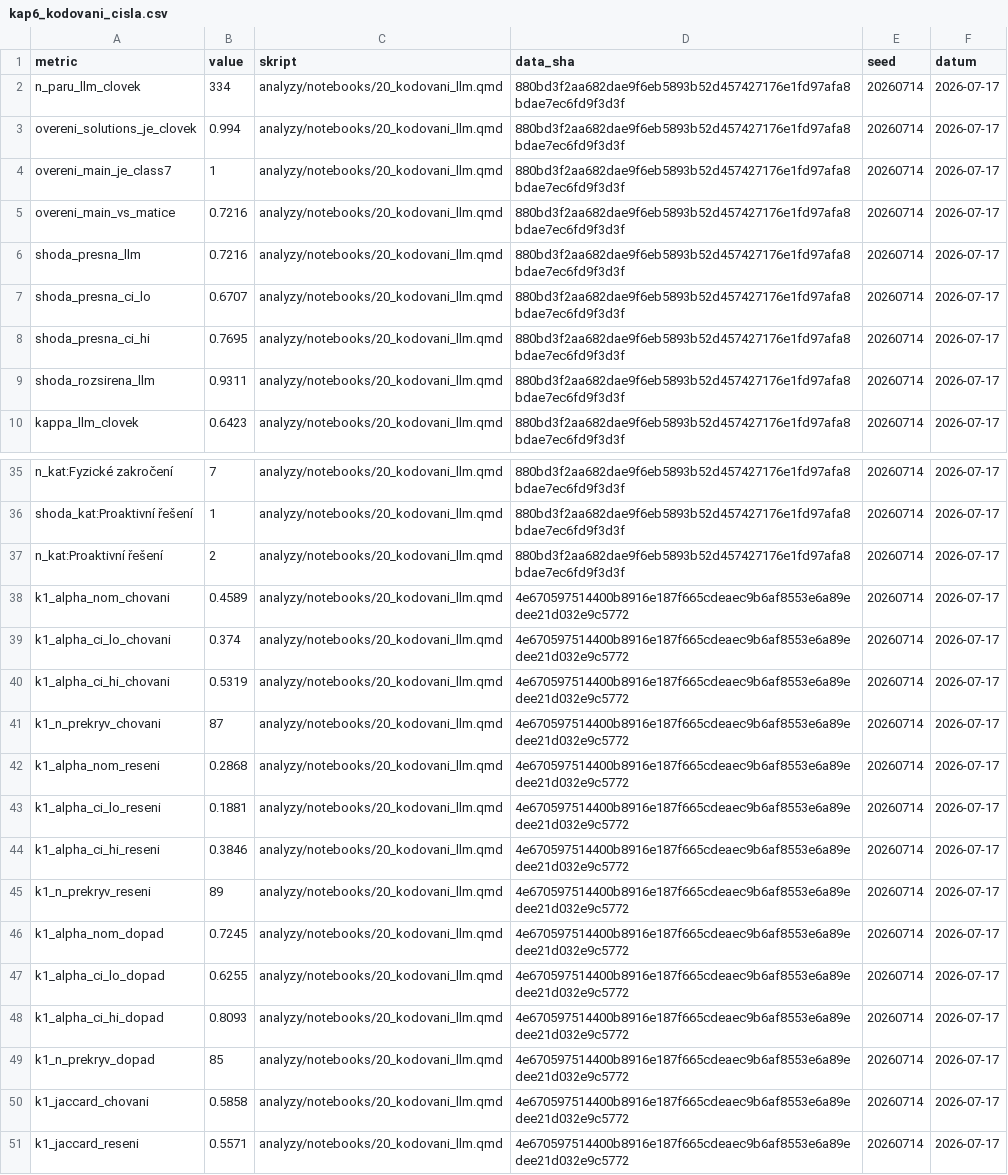
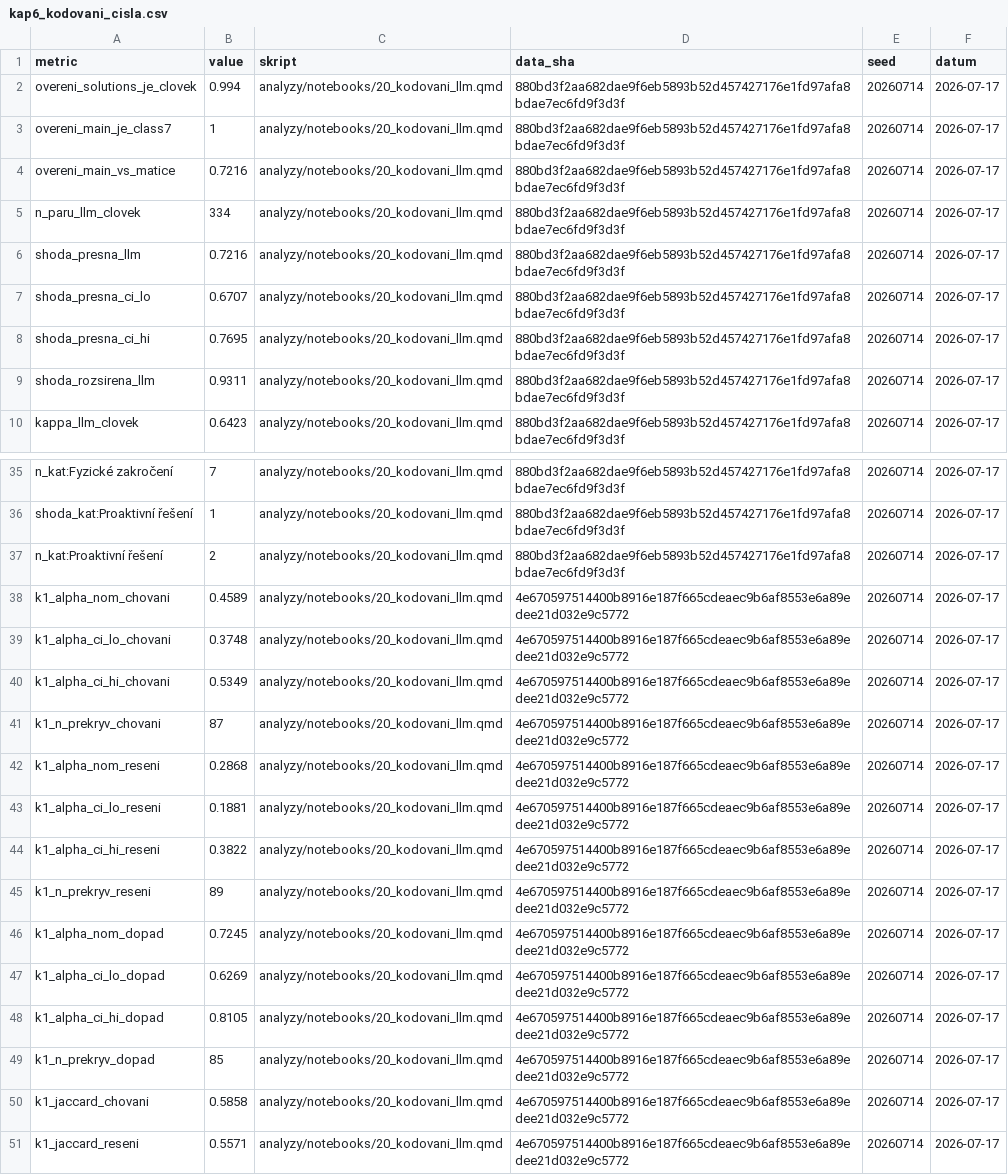
Before and after one commit to JanNehyba/edustories-habilitation, a CSV file: vystupy/tabulky/kap6_kodovani_cisla.csv, drawn as a sheet; only a part is shown, gaps mark what is left out.

```diff
--- a/vystupy/tabulky/kap6_kodovani_cisla.csv
+++ b/vystupy/tabulky/kap6_kodovani_cisla.csv
@@ -1,3 +1,2 @@
 "metric","value","skript","data_sha","seed","datum"
-"n_paru_llm_clovek",334,"analyzy/notebooks/20_kodovani_llm.qmd","880bd3f2aa682dae9f6eb5893b52d457427176e1fd97afa8bdae7ec6fd9f3d3f",20260714,"2026-07-17"
 "overeni_solutions_je_clovek",0.994,"analyzy/notebooks/20_kodovani_llm.qmd","880bd3f2aa682dae9f6eb5893b52d457427176e1fd97afa8bdae7ec6fd9f3d3f",20260714,"2026-07-17"
@@ -5,2 +4,3 @@
 "overeni_main_vs_matice",0.7216,"analyzy/notebooks/20_kodovani_llm.qmd","880bd3f2aa682dae9f6eb5893b52d457427176e1fd97afa8bdae7ec6fd9f3d3f",20260714,"2026-07-17"
+"n_paru_llm_clovek",334,"analyzy/notebooks/20_kodovani_llm.qmd","880bd3f2aa682dae9f6eb5893b52d457427176e1fd97afa8bdae7ec6fd9f3d3f",20260714,"2026-07-17"
 "shoda_presna_llm",0.7216,"analyzy/notebooks/20_kodovani_llm.qmd","880bd3f2aa682dae9f6eb5893b52d457427176e1fd97afa8bdae7ec6fd9f3d3f",20260714,"2026-07-17"
@@ -38,4 +38,4 @@
 "k1_alpha_nom_chovani",0.4589,"analyzy/notebooks/20_kodovani_llm.qmd","4e670597514400b8916e187f665cdeaec9b6af8553e6a89edee21d032e9c5772",20260714,"2026-07-17"
-"k1_alpha_ci_lo_chovani",0.374,"analyzy/notebooks/20_kodovani_llm.qmd","4e670597514400b8916e187f665cdeaec9b6af8553e6a89edee21d032e9c5772",20260714,"2026-07-17"
-"k1_alpha_ci_hi_chovani",0.5319,"analyzy/notebooks/20_kodovani_llm.qmd","4e670597514400b8916e187f665cdeaec9b6af8553e6a89edee21d032e9c5772",20260714,"2026-07-17"
+"k1_alpha_ci_lo_chovani",0.3748,"analyzy/notebooks/20_kodovani_llm.qmd","4e670597514400b8916e187f665cdeaec9b6af8553e6a89edee21d032e9c5772",20260714,"2026-07-17"
+"k1_alpha_ci_hi_chovani",0.5349,"analyzy/notebooks/20_kodovani_llm.qmd","4e670597514400b8916e187f665cdeaec9b6af8553e6a89edee21d032e9c5772",20260714,"2026-07-17"
 "k1_n_prekryv_chovani",87,"analyzy/notebooks/20_kodovani_llm.qmd","4e670597514400b8916e187f665cdeaec9b6af8553e6a89edee21d032e9c5772",20260714,"2026-07-17"
@@ -43,7 +43,7 @@
 "k1_alpha_ci_lo_reseni",0.1881,"analyzy/notebooks/20_kodovani_llm.qmd","4e670597514400b8916e187f665cdeaec9b6af8553e6a89edee21d032e9c5772",20260714,"2026-07-17"
-"k1_alpha_ci_hi_reseni",0.3846,"analyzy/notebooks/20_kodovani_llm.qmd","4e670597514400b8916e187f665cdeaec9b6af8553e6a89edee21d032e9c5772",20260714,"2026-07-17"
+"k1_alpha_ci_hi_reseni",0.3822,"analyzy/notebooks/20_kodovani_llm.qmd","4e670597514400b8916e187f665cdeaec9b6af8553e6a89edee21d032e9c5772",20260714,"2026-07-17"
 "k1_n_prekryv_reseni",89,"analyzy/notebooks/20_kodovani_llm.qmd","4e670597514400b8916e187f665cdeaec9b6af8553e6a89edee21d032e9c5772",20260714,"2026-07-17"
 "k1_alpha_nom_dopad",0.7245,"analyzy/notebooks/20_kodovani_llm.qmd","4e670597514400b8916e187f665cdeaec9b6af8553e6a89edee21d032e9c5772",20260714,"2026-07-17"
-"k1_alpha_ci_lo_dopad",0.6255,"analyzy/notebooks/20_kodovani_llm.qmd","4e670597514400b8916e187f665cdeaec9b6af8553e6a89edee21d032e9c5772",20260714,"2026-07-17"
-"k1_alpha_ci_hi_dopad",0.8093,"analyzy/notebooks/20_kodovani_llm.qmd","4e670597514400b8916e187f665cdeaec9b6af8553e6a89edee21d032e9c5772",20260714,"2026-07-17"
+"k1_alpha_ci_lo_dopad",0.6269,"analyzy/notebooks/20_kodovani_llm.qmd","4e670597514400b8916e187f665cdeaec9b6af8553e6a89edee21d032e9c5772",20260714,"2026-07-17"
+"k1_alpha_ci_hi_dopad",0.8105,"analyzy/notebooks/20_kodovani_llm.qmd","4e670597514400b8916e187f665cdeaec9b6af8553e6a89edee21d032e9c5772",20260714,"2026-07-17"
 "k1_n_prekryv_dopad",85,"analyzy/notebooks/20_kodovani_llm.qmd","4e670597514400b8916e187f665cdeaec9b6af8553e6a89edee21d032e9c5772",20260714,"2026-07-17"
```
Also changed, not shown: 13 other files.
